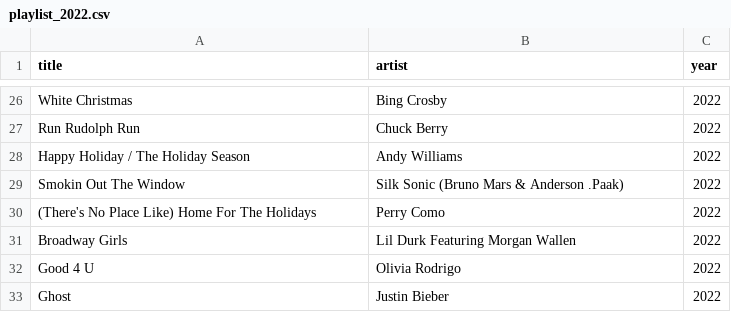
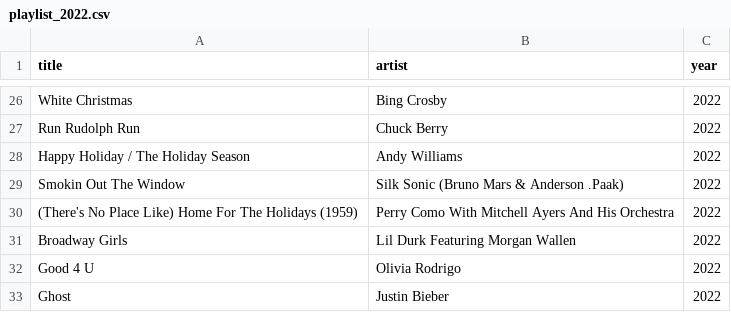
Before and after one commit to Digital-Methods-HASS/au672746_Hansen_Louise_Brix_Pilegaard, a CSV file: final_project/playlist_2022.csv, drawn as a sheet; only a part is shown, gaps mark what is left out.

```diff
--- a/final_project/playlist_2022.csv
+++ b/final_project/playlist_2022.csv
@@ -29,3 +29,3 @@ Happy Holiday / The Holiday Season,Andy Williams,2022
 Smokin Out The Window,Silk Sonic (Bruno Mars & Anderson .Paak),2022
-(There's No Place Like) Home For The Holidays,Perry Como,2022
+(There's No Place Like) Home For The Holidays (1959),Perry Como With Mitchell Ayers And His Orchestra,2022
 Broadway Girls,Lil Durk Featuring Morgan Wallen,2022
```
Also changed, not shown: final_project/all_songs.csv, 11 other files.
